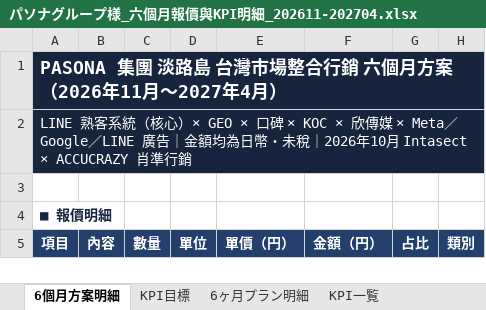
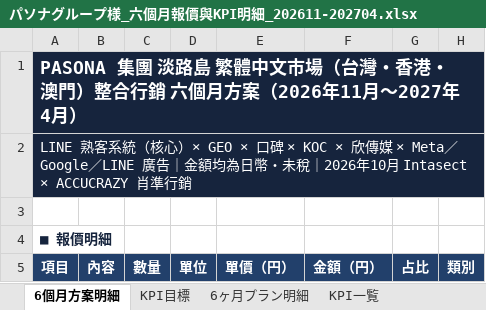
Before and after one commit to shelleychenyi/proposal, an Excel workbook: Pasona/パソナグループ様_六個月報價與KPI明細_202611-202704.xlsx, sheet 6個月方案明細, drawn as a sheet; only a part is shown; values as stored, in another font and other column widths than the file's, no borders; the diff names each change by its address in the sheet, - before the commit and + after, or states it on an @@ line.

```diff
--- a/Pasona/パソナグループ様_六個月報價與KPI明細_202611-202704.xlsx (sheet 6個月方案明細)
+++ b/Pasona/パソナグループ様_六個月報價與KPI明細_202611-202704.xlsx (sheet 6個月方案明細)
-A1 (項目): …淡路島 台灣市場整合行銷…
+A1 (項目): …淡路島 繁體中文市場（台灣・香港・澳門）整合行銷…
```
Also changed, not shown: sheet KPI一覧, sheet KPI目標, sheet 6ヶ月プラン明細, 4 other files.
